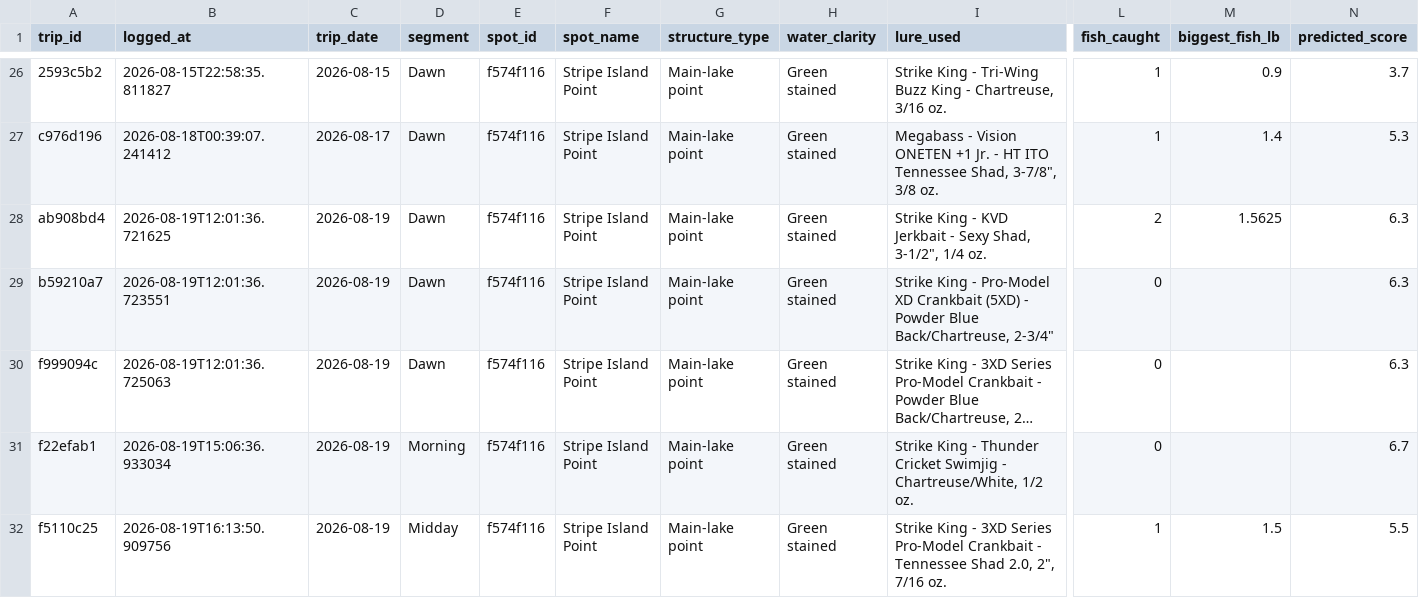
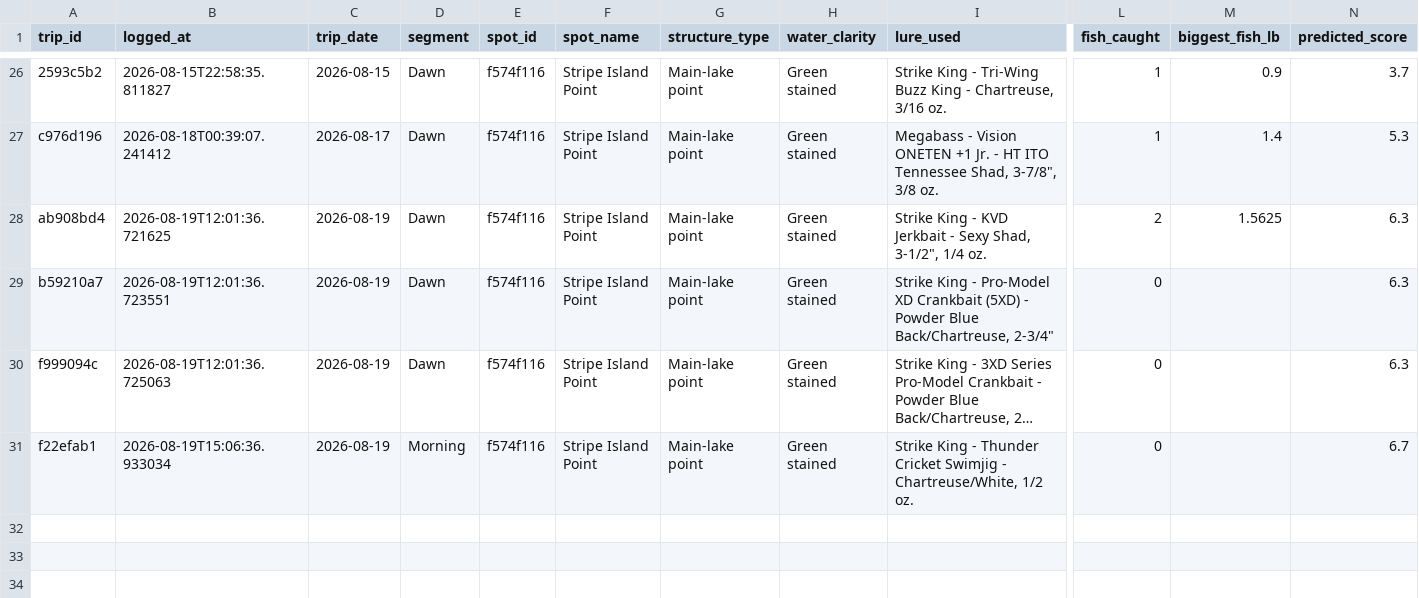
Before and after one commit to jjpvoskuil/Voskuil-Fishin-Magician, a CSV file: data/trip_log.csv, drawn as a sheet; only a part is shown, gaps mark what is left out; long unchanged cells end in …; rows hold the shown columns only; the diff names each change by its address in the sheet, - before the commit and + after, or states it on an @@ line.

Commit message:
Cancel spot session (Stripe Island Point) - discard 1 row(s)

```diff
--- a/data/trip_log.csv
+++ b/data/trip_log.csv
-row 32: f5110c25 | 2026-08-19T16:13:50.909756 | 2026-08-19 | Midday | f574f116 | Stripe Island Point | Main-lake point | Green stained | Strike King - 3XD Series Pro-Model Crankbait - Tennessee Shad 2.0, 2", 7/16 oz. | 1 | 1.5 | 5.5
```
